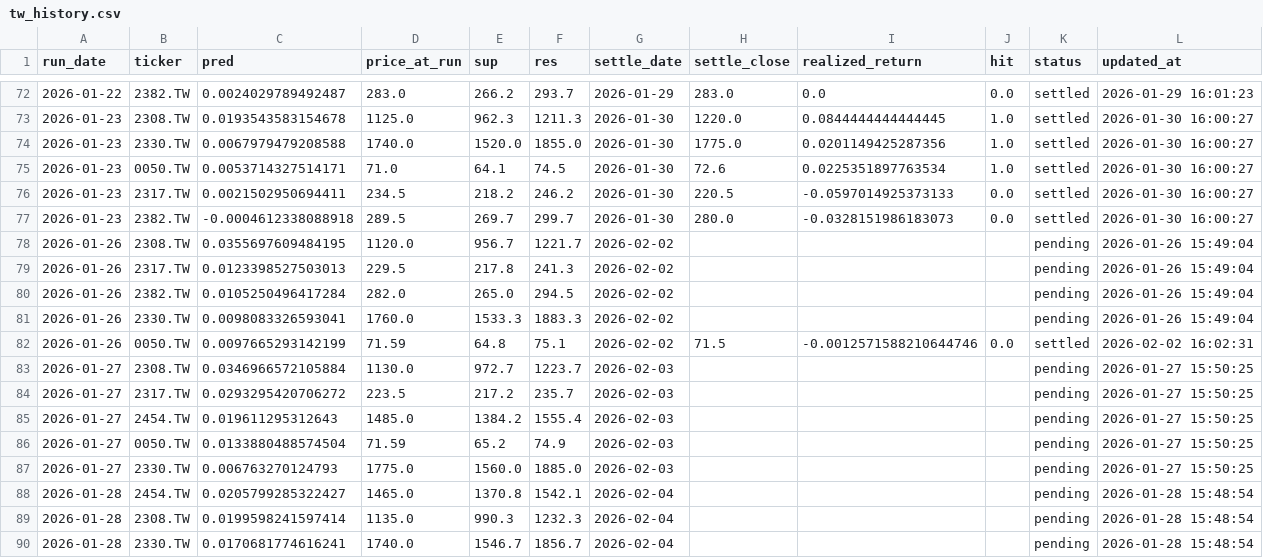
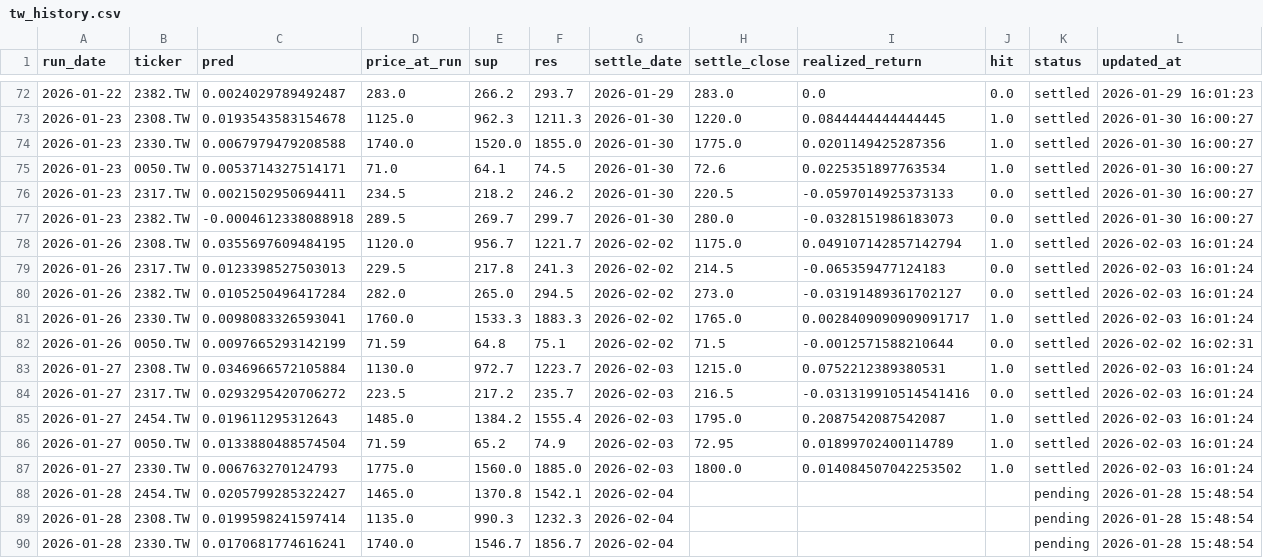
Before and after one commit to chehao0221/taiwan-stock-ai, a CSV file: tw_history.csv, drawn as a sheet; only a part is shown, gaps mark what is left out; the diff covers the shown part only.

```diff
--- a/tw_history.csv
+++ b/tw_history.csv
@@ -77,12 +77,12 @@
 2026-01-23,2382.TW,-0.0004612338088918,289.5,269.7,299.7,2026-01-30,280.0,-0.0328151986183073,0.0,settled,2026-01-30 16:00:27
-2026-01-26,2308.TW,0.0355697609484195,1120.0,956.7,1221.7,2026-02-02,,,,pending,2026-01-26 15:49:04
-2026-01-26,2317.TW,0.0123398527503013,229.5,217.8,241.3,2026-02-02,,,,pending,2026-01-26 15:49:04
-2026-01-26,2382.TW,0.0105250496417284,282.0,265.0,294.5,2026-02-02,,,,pending,2026-01-26 15:49:04
-2026-01-26,2330.TW,0.0098083326593041,1760.0,1533.3,1883.3,2026-02-02,,,,pending,2026-01-26 15:49:04
-2026-01-26,0050.TW,0.0097665293142199,71.59,64.8,75.1,2026-02-02,71.5,-0.0012571588210644746,0.0,settled,2026-02-02 16:02:31
-2026-01-27,2308.TW,0.0346966572105884,1130.0,972.7,1223.7,2026-02-03,,,,pending,2026-01-27 15:50:25
-2026-01-27,2317.TW,0.0293295420706272,223.5,217.2,235.7,2026-02-03,,,,pending,2026-01-27 15:50:25
-2026-01-27,2454.TW,0.019611295312643,1485.0,1384.2,1555.4,2026-02-03,,,,pending,2026-01-27 15:50:25
-2026-01-27,0050.TW,0.0133880488574504,71.59,65.2,74.9,2026-02-03,,,,pending,2026-01-27 15:50:25
-2026-01-27,2330.TW,0.006763270124793,1775.0,1560.0,1885.0,2026-02-03,,,,pending,2026-01-27 15:50:25
+2026-01-26,2308.TW,0.0355697609484195,1120.0,956.7,1221.7,2026-02-02,1175.0,0.049107142857142794,1.0,settled,2026-02-03 16:01:24
+2026-01-26,2317.TW,0.0123398527503013,229.5,217.8,241.3,2026-02-02,214.5,-0.065359477124183,0.0,settled,2026-02-03 16:01:24
+2026-01-26,2382.TW,0.0105250496417284,282.0,265.0,294.5,2026-02-02,273.0,-0.03191489361702127,0.0,settled,2026-02-03 16:01:24
+2026-01-26,2330.TW,0.0098083326593041,1760.0,1533.3,1883.3,2026-02-02,1765.0,0.0028409090909091717,1.0,settled,2026-02-03 16:01:24
+2026-01-26,0050.TW,0.0097665293142199,71.59,64.8,75.1,2026-02-02,71.5,-0.0012571588210644,0.0,settled,2026-02-02 16:02:31
+2026-01-27,2308.TW,0.0346966572105884,1130.0,972.7,1223.7,2026-02-03,1215.0,0.0752212389380531,1.0,settled,2026-02-03 16:01:24
+2026-01-27,2317.TW,0.0293295420706272,223.5,217.2,235.7,2026-02-03,216.5,-0.031319910514541416,0.0,settled,2026-02-03 16:01:24
+2026-01-27,2454.TW,0.019611295312643,1485.0,1384.2,1555.4,2026-02-03,1795.0,0.2087542087542087,1.0,settled,2026-02-03 16:01:24
+2026-01-27,0050.TW,0.0133880488574504,71.59,65.2,74.9,2026-02-03,72.95,0.01899702400114789,1.0,settled,2026-02-03 16:01:24
+2026-01-27,2330.TW,0.006763270124793,1775.0,1560.0,1885.0,2026-02-03,1800.0,0.014084507042253502,1.0,settled,2026-02-03 16:01:24
 2026-01-28,2454.TW,0.0205799285322427,1465.0,1370.8,1542.1,2026-02-04,,,,pending,2026-01-28 15:48:54
```
Also changed, not shown: 5 added rows and 5 edited cells elsewhere in this file.
